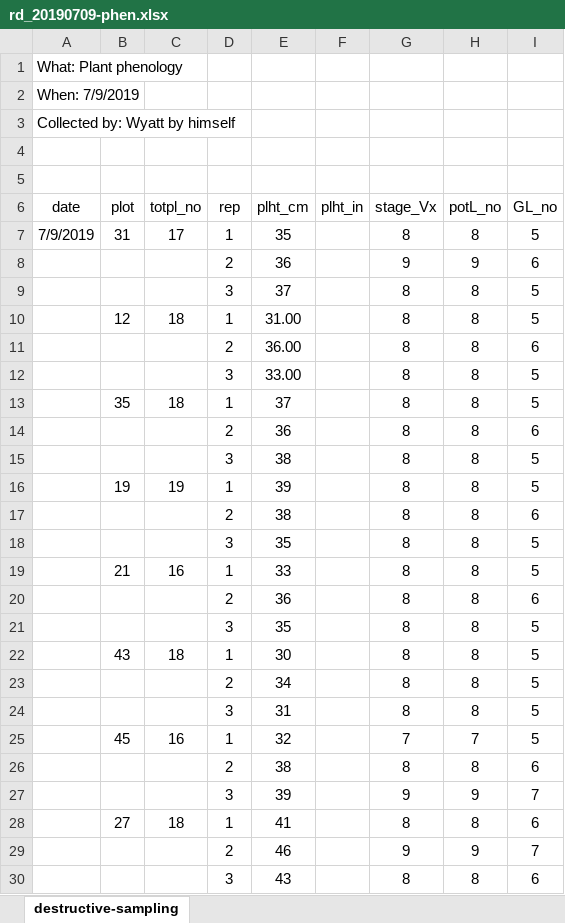
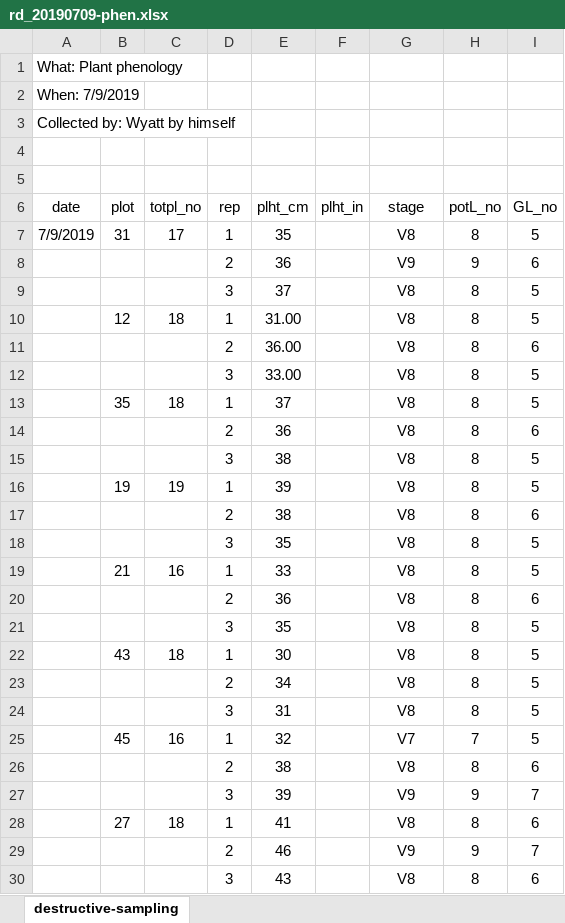
Before and after one commit to vanichols/maRsden, an Excel workbook: data-raw/_raw/vn/2019/rd_20190709-phen.xlsx, sheet destructive-sampling, drawn as a sheet; values as stored, in another font and other column widths than the file's, no borders; the diff names each change by its address in the sheet, - before the commit and + after, or states it on an @@ line.

```diff
--- a/data-raw/_raw/vn/2019/rd_20190709-phen.xlsx (sheet destructive-sampling)
+++ b/data-raw/_raw/vn/2019/rd_20190709-phen.xlsx (sheet destructive-sampling)
-G6: stage_Vx
+G6: stage
-G7 (stage): 8
+G7 (stage): V8
-G8 (stage): 9
+G8 (stage): V9
-G9:G24 (stage): 8
+G9:G24 (stage): V8
-G25 (stage): 7
+G25 (stage): V7
-G26 (stage): 8
+G26 (stage): V8
-G27 (stage): 9
+G27 (stage): V9
-G28 (stage): 8
+G28 (stage): V8
-G29 (stage): 9
+G29 (stage): V9
-G30 (stage): 8
+G30 (stage): V8
```
Also changed, not shown: data-raw/_raw/vn/2019/rd_20190626-phen.xlsx, data-raw/_raw/vn/2019/rd_20190702-phen.xlsx, 9 other files.
